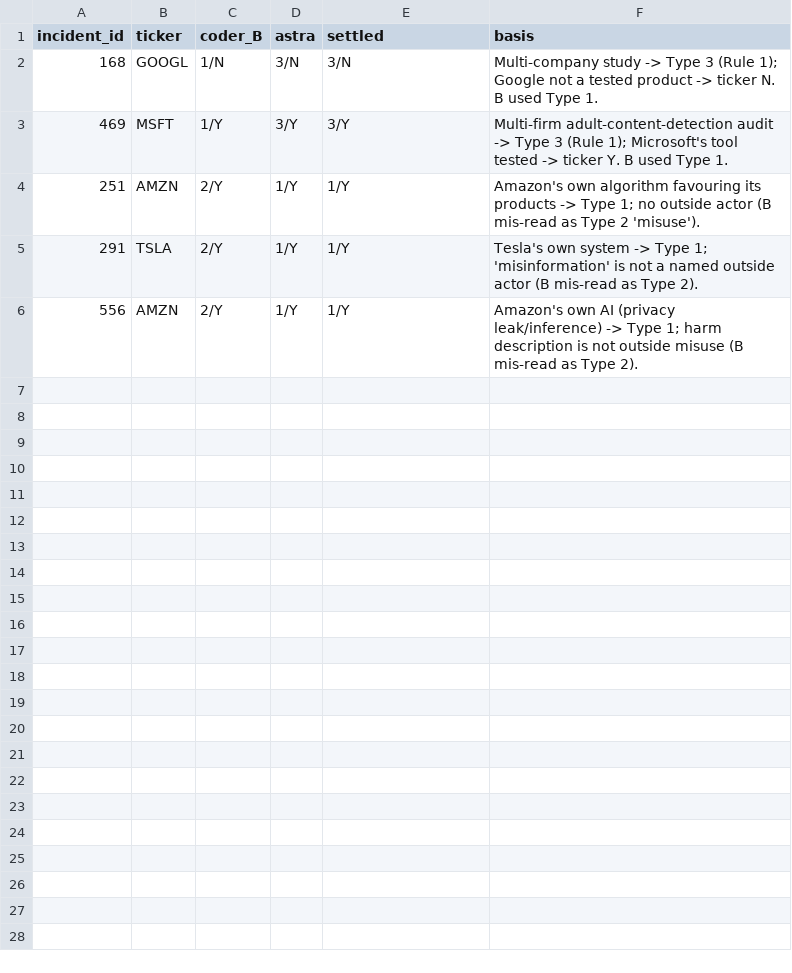
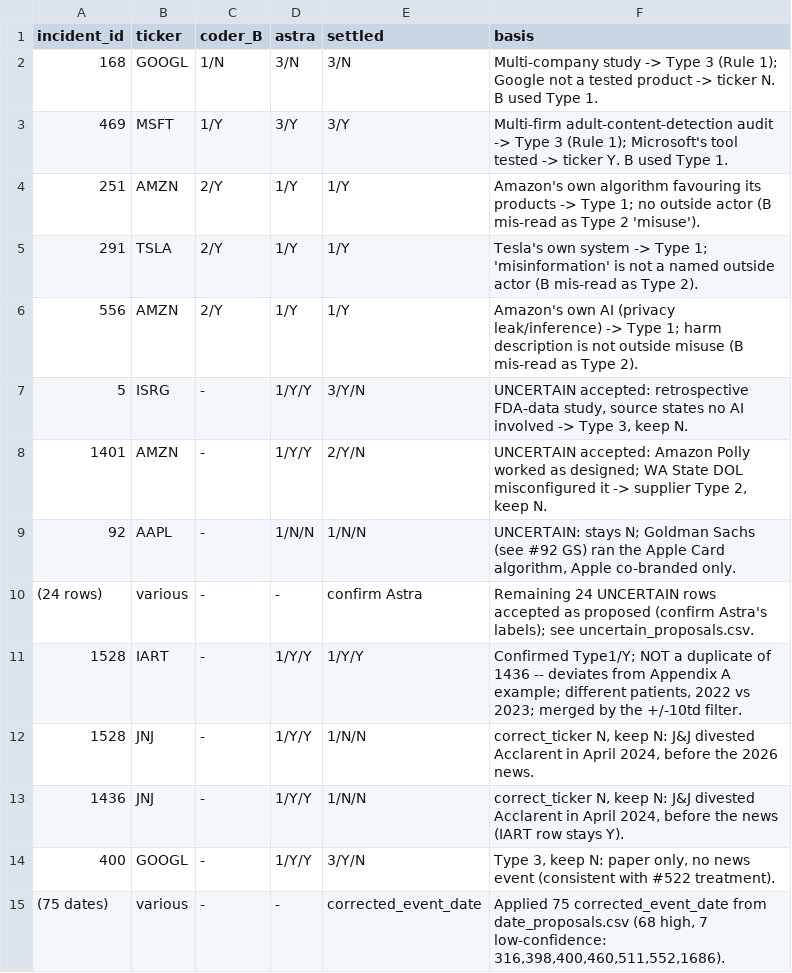
Before and after one commit to zssain/ai-incidents-reputation, a CSV file: adjudication_log.csv, drawn as a sheet; the diff names each change by its address in the sheet, - before the commit and + after, or states it on an @@ line.

```diff
--- a/adjudication_log.csv
+++ b/adjudication_log.csv
+row 7: 5 | ISRG | - | 1/Y/Y | 3/Y/N | UNCERTAIN accepted: retrospective FDA-data study, source states no AI involved -> Type 3, keep N.
+row 8: 1401 | AMZN | - | 1/Y/Y | 2/Y/N | UNCERTAIN accepted: Amazon Polly worked as designed; WA State DOL misconfigured it -> supplier Type 2, keep N.
+row 9: 92 | AAPL | - | 1/N/N | 1/N/N | UNCERTAIN: stays N; Goldman Sachs (see #92 GS) ran the Apple Card algorithm, Apple co-branded only.
+row 10: (24 rows) | various | - | - | confirm Astra | Remaining 24 UNCERTAIN rows accepted as proposed (confirm Astra's labels); see uncertain_proposals.csv.
+row 11: 1528 | IART | - | 1/Y/Y | 1/Y/Y | Confirmed Type1/Y; NOT a duplicate of 1436 -- deviates from Appendix A example; different patients, 2022 vs 2023; merged by the +/-10td filter.
+row 12: 1528 | JNJ | - | 1/Y/Y | 1/N/N | correct_ticker N, keep N: J&J divested Acclarent in April 2024, before the 2026 news.
+row 13: 1436 | JNJ | - | 1/Y/Y | 1/N/N | correct_ticker N, keep N: J&J divested Acclarent in April 2024, before the news (IART row stays Y).
+row 14: 400 | GOOGL | - | 1/Y/Y | 3/Y/N | Type 3, keep N: paper only, no news event (consistent with #522 treatment).
+row 15: (75 dates) | various | - | - | corrected_event_date | Applied 75 corrected_event_date from date_proposals.csv (68 high, 7 low-confidence: 316,398,400,460,511,552,1686).
```
Also changed, not shown: build/drop_log.csv, build/screening_final.csv, 4 other files.
